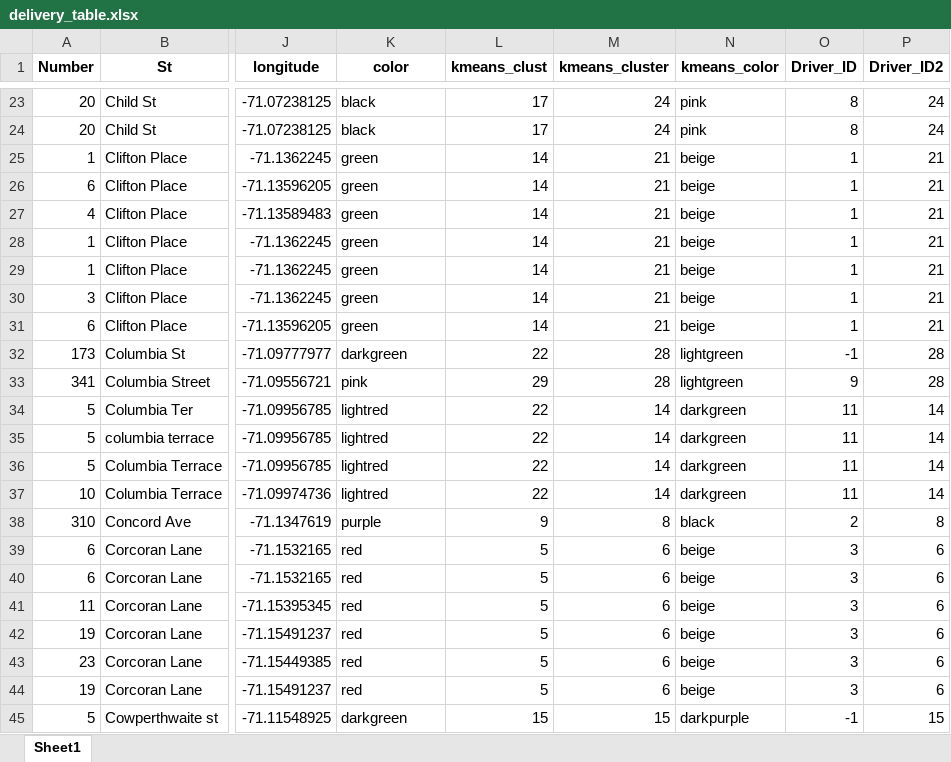
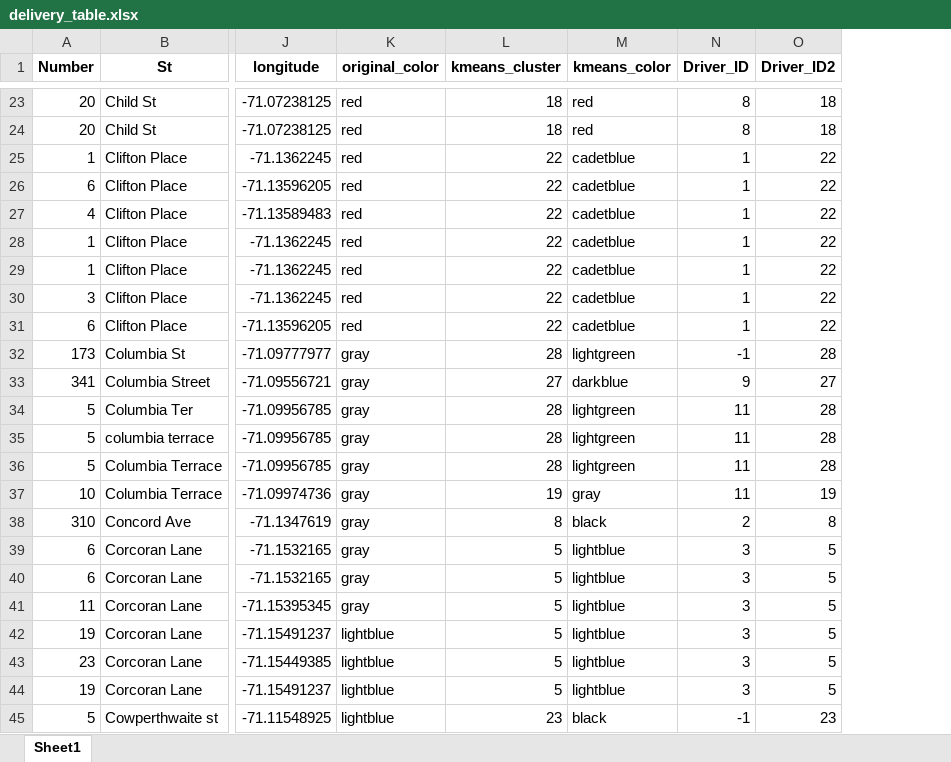
Before and after one commit to ericenglin/Food-Dropoff, an Excel workbook: delivery_table.xlsx, sheet Sheet1, drawn as a sheet; only a part is shown, gaps mark what is left out; values as stored, in another font and other column widths than the file's, no borders; removed rows and columns are numbered as before the commit, all else as after; the diff covers the shown part only; the diff names each change by its address in the sheet, - before the commit and + after, or states it on an @@ line.

```diff
--- a/delivery_table.xlsx (sheet Sheet1)
+++ b/delivery_table.xlsx (sheet Sheet1)
-column L (kmeans_clust), rows 23-45: 17 | 17 | 14 | 14 | 14 | 14 | 14 | 14 | 14 | 22 | 29 | 22 | 22 | 22 | 22 | 9 | 5 | 5 | 5 | 5 | 5 | 5 | 15
-K1: color
+K1: original_color
-K23:K24 (original_color): black
+K23:K24 (original_color): red
-L23:L24 (kmeans_cluster): 24
+L23:L24 (kmeans_cluster): 18
-M23:M24 (kmeans_color): pink
+M23:M24 (kmeans_color): red
-O23:O24 (Driver_ID2): 24
+O23:O24 (Driver_ID2): 18
-K25:K31 (original_color): green
+K25:K31 (original_color): red
-L25:L31 (kmeans_cluster): 21
+L25:L31 (kmeans_cluster): 22
-M25:M31 (kmeans_color): beige
+M25:M31 (kmeans_color): cadetblue
-O25:O31 (Driver_ID2): 21
+O25:O31 (Driver_ID2): 22
-K32 (original_color): darkgreen
+K32 (original_color): gray
-K33 (original_color): pink
+K33 (original_color): gray
-L33 (kmeans_cluster): 28
+L33 (kmeans_cluster): 27
-M33 (kmeans_color): lightgreen
+M33 (kmeans_color): darkblue
-O33 (Driver_ID2): 28
+O33 (Driver_ID2): 27
-K34:K37 (original_color): lightred
+K34:K37 (original_color): gray
-L34:L36 (kmeans_cluster): 14
+L34:L36 (kmeans_cluster): 28
-M34:M36 (kmeans_color): darkgreen
+M34:M36 (kmeans_color): lightgreen
-O34:O36 (Driver_ID2): 14
+O34:O36 (Driver_ID2): 28
-L37 (kmeans_cluster): 14
+L37 (kmeans_cluster): 19
-M37 (kmeans_color): darkgreen
+M37 (kmeans_color): gray
-O37 (Driver_ID2): 14
+O37 (Driver_ID2): 19
-K38 (original_color): purple
+K38 (original_color): gray
-K39:K41 (original_color): red
+K39:K41 (original_color): gray
-L39:L44 (kmeans_cluster): 6
+L39:L44 (kmeans_cluster): 5
-M39:M44 (kmeans_color): beige
+M39:M44 (kmeans_color): lightblue
-O39:O44 (Driver_ID2): 6
+O39:O44 (Driver_ID2): 5
-K42:K44 (original_color): red
+K42:K44 (original_color): lightblue
-K45 (original_color): darkgreen
+K45 (original_color): lightblue
-L45 (kmeans_cluster): 15
+L45 (kmeans_cluster): 23
-M45 (kmeans_color): darkpurple
+M45 (kmeans_color): black
-O45 (Driver_ID2): 15
+O45 (Driver_ID2): 23
```
Also changed, not shown: 1133 edited cells elsewhere in this sheet, 4 other files.
